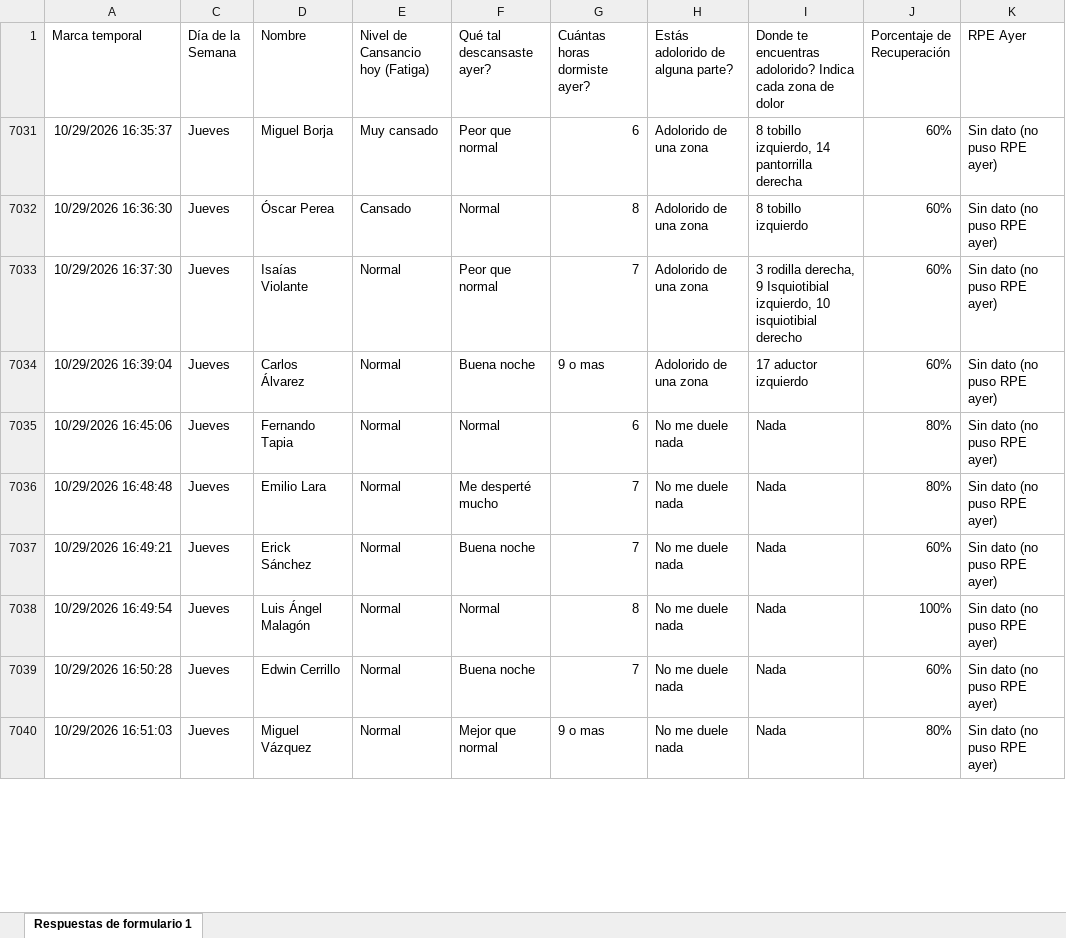
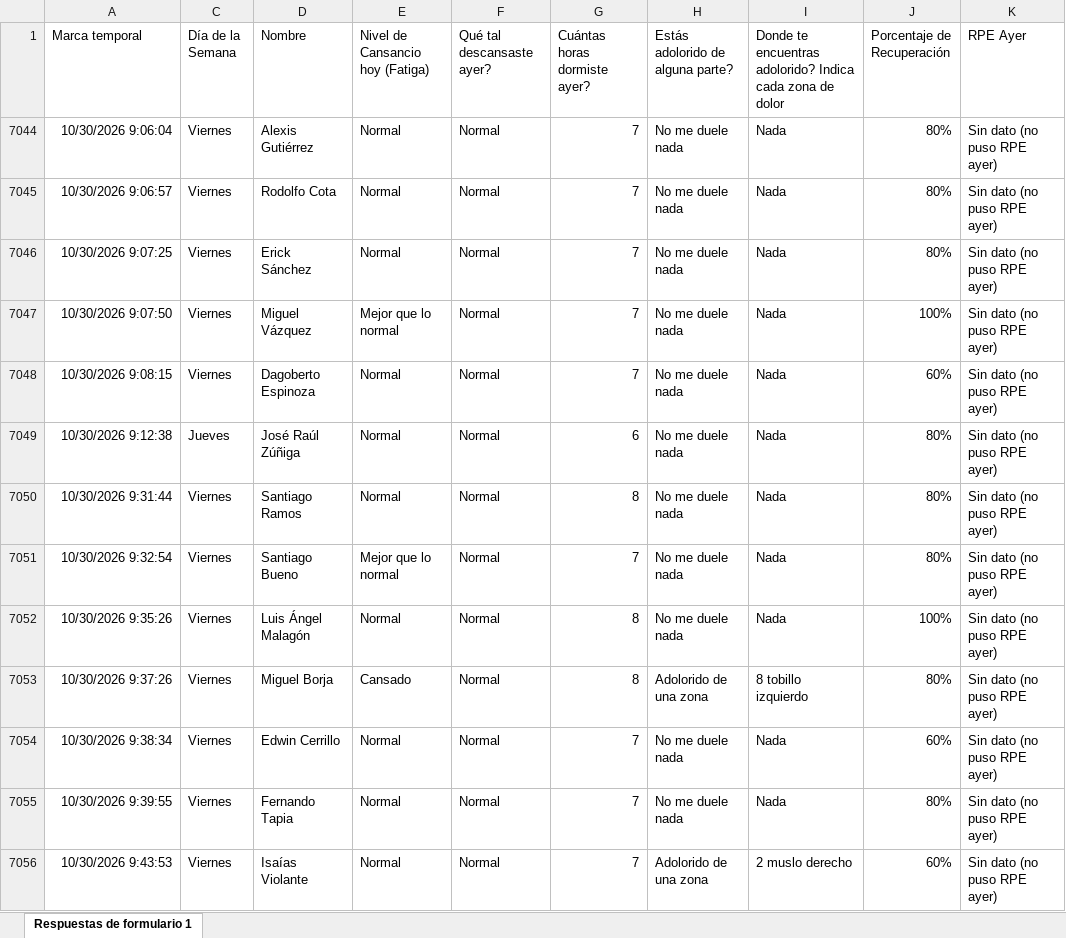
Before and after one commit to mr2293/club_america_dashboard, an Excel workbook: apps/dashboard_cargas/data/bienestar_jugador_primer_equipo_respuestas.xlsx, sheet Respuestas de formulario 1, drawn as a sheet; only a part is shown; values as stored, in another font and other column widths than the file's, no borders; charts and pictures and conditional formats and table styles not drawn; removed rows and columns are numbered as before the commit, all else as after; the diff covers the shown part only; the diff names each change by its address in the sheet, - before the commit and + after, or states it on an @@ line.

```diff
--- a/apps/dashboard_cargas/data/bienestar_jugador_primer_equipo_respuestas.xlsx (sheet Respuestas de formulario 1)
+++ b/apps/dashboard_cargas/data/bienestar_jugador_primer_equipo_respuestas.xlsx (sheet Respuestas de formulario 1)
@@ row 7031 hidden: 10/29/2026 16:35:37 | Jueves | Miguel Borja | Muy cansado | Peor que normal | 6 | Adolorido de una zona | 8 tobillo izquierdo, 14 pantorrilla derecha | 60% | Sin dato (no puso RPE ayer) @@
@@ row 7032 hidden: 10/29/2026 16:36:30 | Jueves | Óscar Perea | Cansado | Normal | 8 | Adolorido de una zona | 8 tobillo izquierdo | 60% | Sin dato (no puso RPE ayer) @@
@@ row 7033 hidden: 10/29/2026 16:37:30 | Jueves | Isaías Violante | Normal | Peor que normal | 7 | Adolorido de una zona | 3 rodilla derecha, 9 Isquiotibial izquierdo, 10 isquiotibial derecho | 60% | Sin dato (no puso RPE ayer) @@
@@ row 7034 hidden: 10/29/2026 16:39:04 | Jueves | Carlos Álvarez | Normal | Buena noche | 9 o mas | Adolorido de una zona | 17 aductor izquierdo | 60% | Sin dato (no puso RPE ayer) @@
+row 7044: 10/30/2026 9:06:04 | Viernes | Alexis Gutiérrez | Normal | Normal | 7 | No me duele nada | Nada | 80% | Sin dato (no puso RPE ayer)
-A7045 (Marca temporal): 10/29/2026 16:45:06
+A7045 (Marca temporal): 10/30/2026 9:06:57
-C7045:C7046 (Día de la Semana): Jueves
+C7045:C7046 (Día de la Semana): Viernes
-D7045 (Nombre): Fernando Tapia
+D7045 (Nombre): Rodolfo Cota
-G7045 (Cuántas horas dormiste ayer?): 6
+G7045 (Cuántas horas dormiste ayer?): 7
-A7046 (Marca temporal): 10/29/2026 16:48:48
+A7046 (Marca temporal): 10/30/2026 9:07:25
-D7046 (Nombre): Emilio Lara
+D7046 (Nombre): Erick Sánchez
-F7046 (Qué tal descansaste ayer?): Me desperté mucho
+F7046 (Qué tal descansaste ayer?): Normal
+row 7047: 10/30/2026 9:07:50 | Viernes | Miguel Vázquez | Mejor que lo normal | Normal | 7 | No me duele nada | Nada | 100% | Sin dato (no puso RPE ayer)
-A7048 (Marca temporal): 10/29/2026 16:49:21
+A7048 (Marca temporal): 10/30/2026 9:08:15
-C7048 (Día de la Semana): Jueves
+C7048 (Día de la Semana): Viernes
-D7048 (Nombre): Erick Sánchez
+D7048 (Nombre): Dagoberto Espinoza
-F7048 (Qué tal descansaste ayer?): Buena noche
+F7048 (Qué tal descansaste ayer?): Normal
+row 7049: 10/30/2026 9:12:38 | Jueves | José Raúl Zúñiga | Normal | Normal | 6 | No me duele nada | Nada | 80% | Sin dato (no puso RPE ayer)
+row 7050: 10/30/2026 9:31:44 | Viernes | Santiago Ramos | Normal | Normal | 8 | No me duele nada | Nada | 80% | Sin dato (no puso RPE ayer)
+row 7051: 10/30/2026 9:32:54 | Viernes | Santiago Bueno | Mejor que lo normal | Normal | 7 | No me duele nada | Nada | 80% | Sin dato (no puso RPE ayer)
-A7052 (Marca temporal): 10/29/2026 16:49:54
+A7052 (Marca temporal): 10/30/2026 9:35:26
-C7052 (Día de la Semana): Jueves
+C7052 (Día de la Semana): Viernes
+row 7053: 10/30/2026 9:37:26 | Viernes | Miguel Borja | Cansado | Normal | 8 | Adolorido de una zona | 8 tobillo izquierdo | 80% | Sin dato (no puso RPE ayer)
-A7054 (Marca temporal): 10/29/2026 16:50:28
+A7054 (Marca temporal): 10/30/2026 9:38:34
-C7054:C7055 (Día de la Semana): Jueves
+C7054:C7055 (Día de la Semana): Viernes
-F7054 (Qué tal descansaste ayer?): Buena noche
+F7054 (Qué tal descansaste ayer?): Normal
-A7055 (Marca temporal): 10/29/2026 16:51:03
+A7055 (Marca temporal): 10/30/2026 9:39:55
-D7055 (Nombre): Miguel Vázquez
+D7055 (Nombre): Fernando Tapia
-F7055 (Qué tal descansaste ayer?): Mejor que normal
+F7055 (Qué tal descansaste ayer?): Normal
-G7055 (Cuántas horas dormiste ayer?): 9 o mas
+G7055 (Cuántas horas dormiste ayer?): 7
+row 7056: 10/30/2026 9:43:53 | Viernes | Isaías Violante | Normal | Normal | 7 | Adolorido de una zona | 2 muslo derecho | 60% | Sin dato (no puso RPE ayer)
```
Also changed, not shown: 11 added rows and 15 edited cells elsewhere in this sheet, hidden cells, apps/dashboard_cargas/data/rpe_primera.xlsx.
